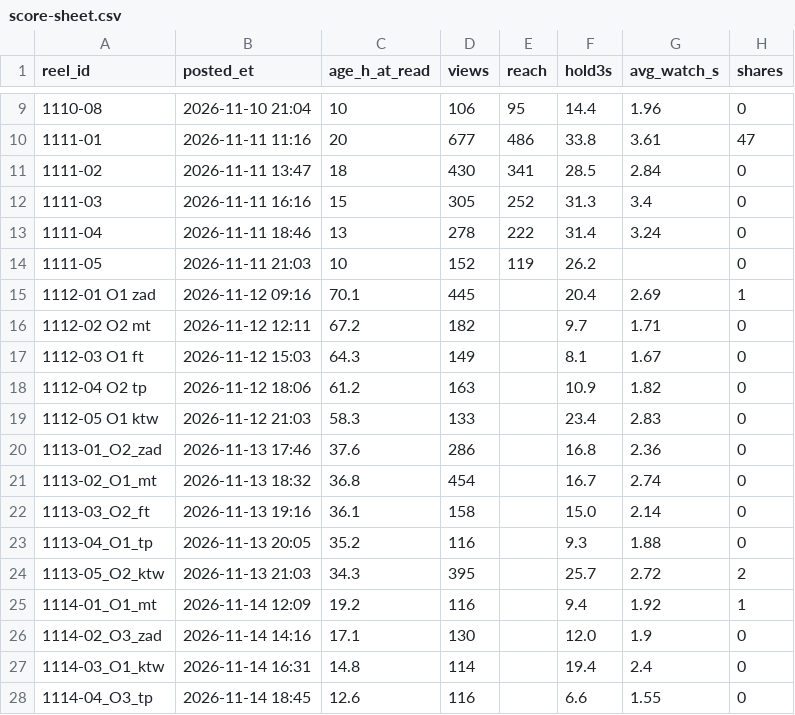
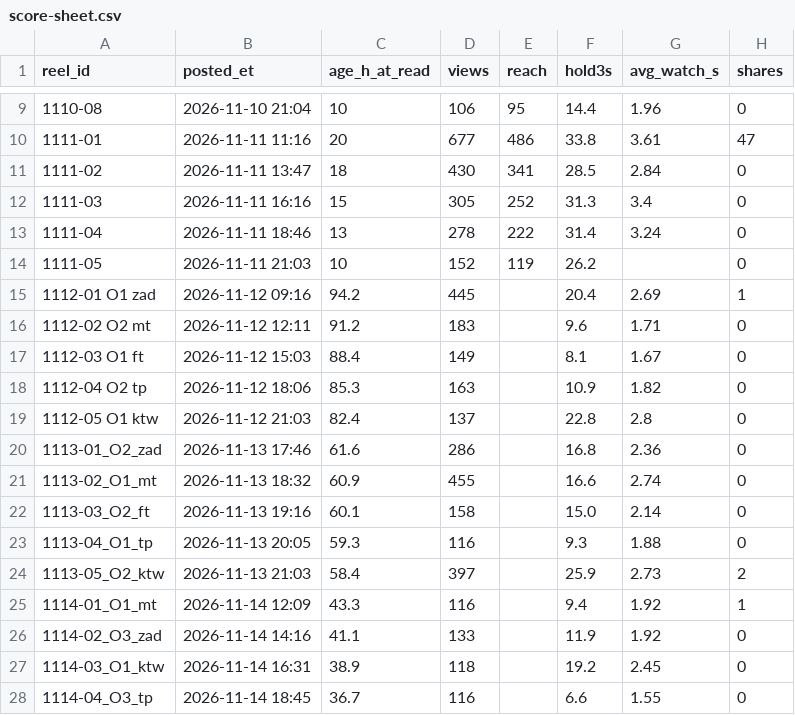
Before and after one commit to dagestanandforget2/Daniyal-project, a CSV file: score-sheet.csv, drawn as a sheet; only a part is shown, gaps mark what is left out; the diff covers the shown part only; the diff names each change by its address in the sheet, - before the commit and + after, or states it on an @@ line.

Commit message:
Nov 16 batch prepared (block 1 rerun, day 2), scores read

```diff
--- a/score-sheet.csv
+++ b/score-sheet.csv
-C15 (age_h_at_read): 70.1
+C15 (age_h_at_read): 94.2
-C16 (age_h_at_read): 67.2
+C16 (age_h_at_read): 91.2
-D16 (views): 182
+D16 (views): 183
-F16 (hold3s): 9.7
+F16 (hold3s): 9.6
-C17 (age_h_at_read): 64.3
+C17 (age_h_at_read): 88.4
-C18 (age_h_at_read): 61.2
+C18 (age_h_at_read): 85.3
-C19 (age_h_at_read): 58.3
+C19 (age_h_at_read): 82.4
-D19 (views): 133
+D19 (views): 137
-F19 (hold3s): 23.4
+F19 (hold3s): 22.8
-G19 (avg_watch_s): 2.83
+G19 (avg_watch_s): 2.8
-C20 (age_h_at_read): 37.6
+C20 (age_h_at_read): 61.6
-C21 (age_h_at_read): 36.8
+C21 (age_h_at_read): 60.9
-D21 (views): 454
+D21 (views): 455
-F21 (hold3s): 16.7
+F21 (hold3s): 16.6
-C22 (age_h_at_read): 36.1
+C22 (age_h_at_read): 60.1
-C23 (age_h_at_read): 35.2
+C23 (age_h_at_read): 59.3
-C24 (age_h_at_read): 34.3
+C24 (age_h_at_read): 58.4
-D24 (views): 395
+D24 (views): 397
-F24 (hold3s): 25.7
+F24 (hold3s): 25.9
-G24 (avg_watch_s): 2.72
+G24 (avg_watch_s): 2.73
-C25 (age_h_at_read): 19.2
+C25 (age_h_at_read): 43.3
-C26 (age_h_at_read): 17.1
+C26 (age_h_at_read): 41.1
-D26 (views): 130
+D26 (views): 133
-F26 (hold3s): 12.0
+F26 (hold3s): 11.9
-G26 (avg_watch_s): 1.9
+G26 (avg_watch_s): 1.92
-C27 (age_h_at_read): 14.8
+C27 (age_h_at_read): 38.9
-D27 (views): 114
+D27 (views): 118
-F27 (hold3s): 19.4
+F27 (hold3s): 19.2
-G27 (avg_watch_s): 2.4
+G27 (avg_watch_s): 2.45
-C28 (age_h_at_read): 12.6
+C28 (age_h_at_read): 36.7
```
Also changed, not shown: 7 added rows and 5 edited cells elsewhere in this file, batch-sheet.csv, 1 other file.
